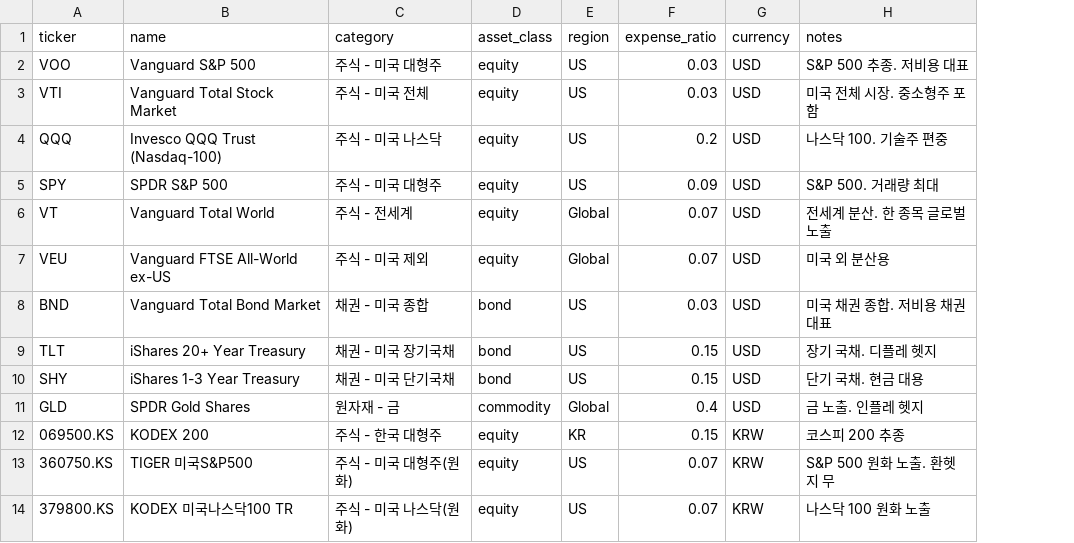
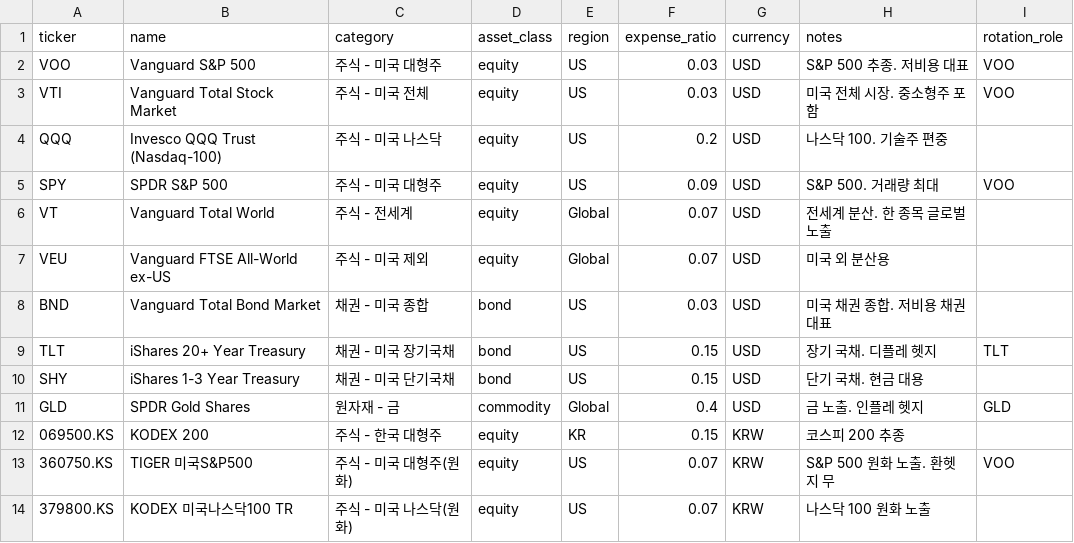
Before and after one commit to kimhyuntae0423-art/stock-coin-dashboard, a CSV file: core_etfs.csv, drawn as a sheet; only a part is shown; the diff names each change by its address in the sheet, - before the commit and + after, or states it on an @@ line.

```diff
--- a/core_etfs.csv
+++ b/core_etfs.csv
+column I (rotation_role), rows 2-13: VOO | VOO |  | VOO |  |  |  | TLT |  | GLD |  | VOO
```
Also changed, not shown: 1 other file.
